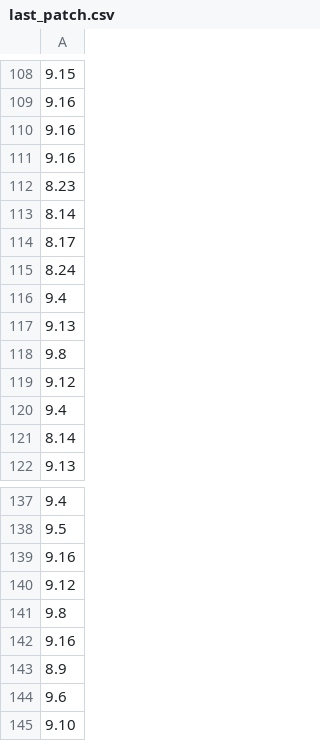
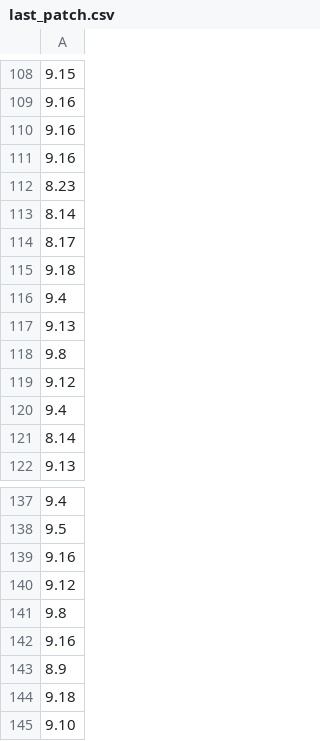
Before and after one commit to jlehnersd/league_of_pick_rates, a CSV file: data/last_patch.csv, drawn as a sheet; only a part is shown, gaps mark what is left out; the diff covers the shown part only.

```diff
--- a/data/last_patch.csv
+++ b/data/last_patch.csv
@@ -114,3 +114,3 @@
 8.17
-8.24
+9.18
 9.4
@@ -143,3 +143,3 @@
 8.9
-9.6
+9.18
 9.10
```
Also changed, not shown: 1 added row, 1 removed row and 14 edited cells elsewhere in this file, 50 other files.
